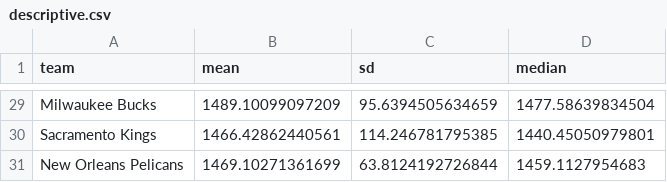
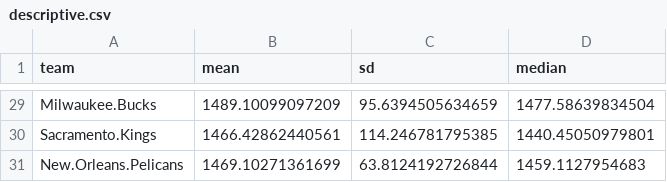
Before and after one commit to wowotou666/SportsAnalysis, a CSV file: descriptive.csv, drawn as a sheet; only a part is shown, gaps mark what is left out; the diff covers the shown part only.

```diff
--- a/descriptive.csv
+++ b/descriptive.csv
@@ -29,3 +29,3 @@
-"Milwaukee Bucks",1489.10099097209,95.6394505634659,1477.58639834504
-"Sacramento Kings",1466.42862440561,114.246781795385,1440.45050979801
-"New Orleans Pelicans",1469.10271361699,63.8124192726844,1459.1127954683
+"Milwaukee.Bucks",1489.10099097209,95.6394505634659,1477.58639834504
+"Sacramento.Kings",1466.42862440561,114.246781795385,1440.45050979801
+"New.Orleans.Pelicans",1469.10271361699,63.8124192726844,1459.1127954683
```
Also changed, not shown: 27 edited cells elsewhere in this file, elo.csv, 1 other file.
